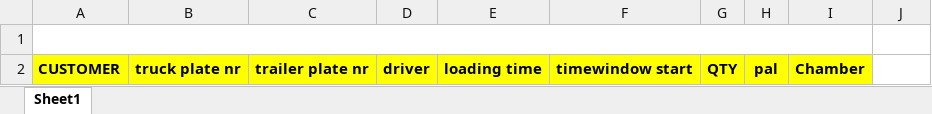
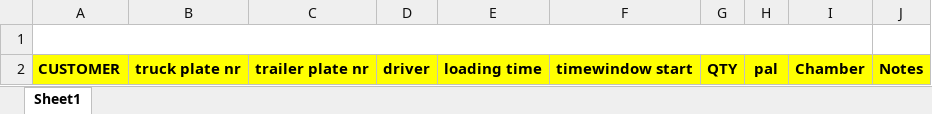
Before and after one commit to OlegMarich/Reports, an Excel workbook: Loading for day.xlsx, sheet Sheet1, drawn as a sheet; values as stored, in another font and other column widths than the file's, no borders; the diff names each change by its address in the sheet, - before the commit and + after, or states it on an @@ line.

```diff
--- a/Loading for day.xlsx (sheet Sheet1)
+++ b/Loading for day.xlsx (sheet Sheet1)
-J2: (empty)
+J2: Notes
-J2 fill: none
+J2 fill: #FFFF00
```
Also changed, not shown: template.xlsx, 2 other files.
